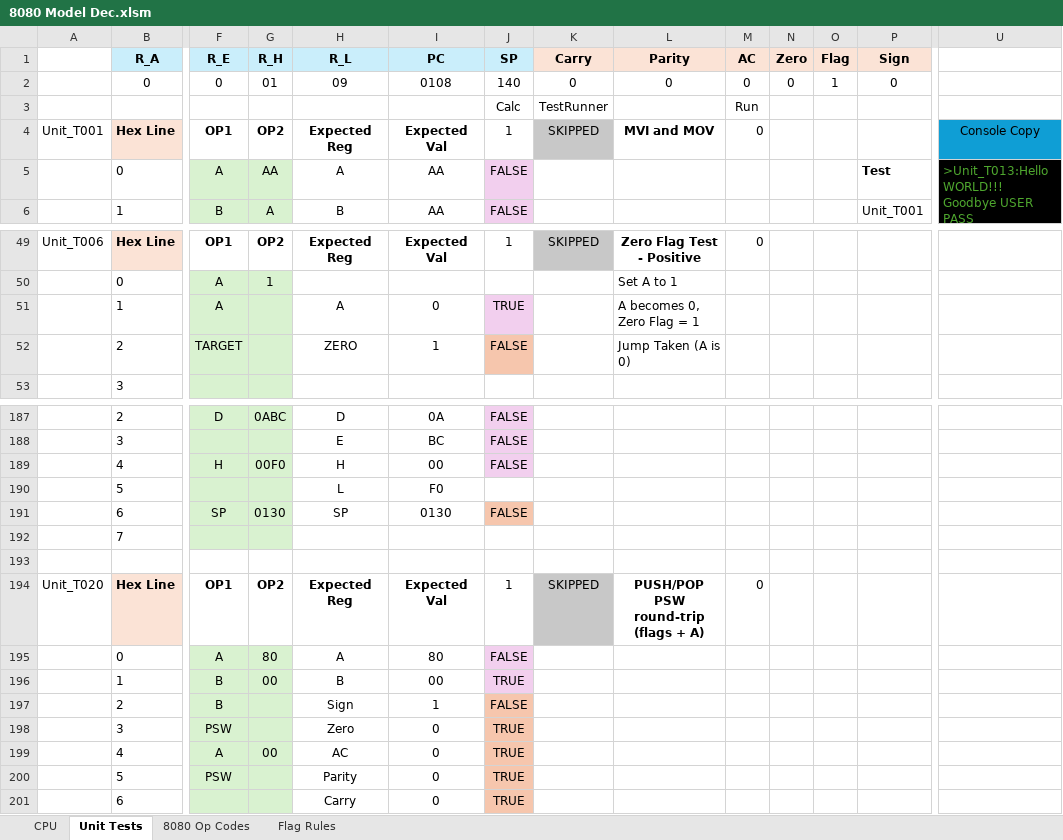
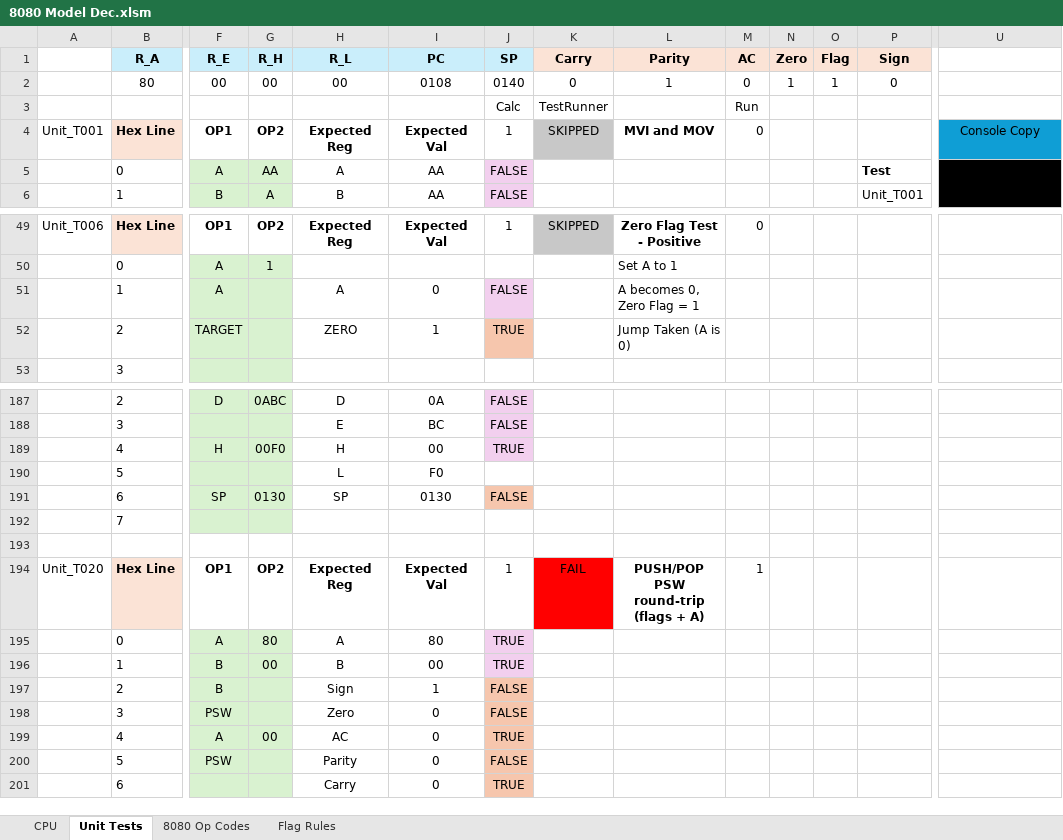
Before and after one commit to jschaal/8080_snapshots, an Excel workbook: 8080 Model Dec.xlsm, sheet Unit Tests, drawn as a sheet; only a part is shown, gaps mark what is left out; values as stored, in another font and other column widths than the file's, no borders; charts and pictures and conditional formats not drawn; removed rows and columns are numbered as before the commit, all else as after; rows hold the shown columns only; ↵ is a line break in a cell; the diff covers the shown part only; the diff names each change by its address in the sheet, - before the commit and + after, or states it on an @@ line.

```diff
--- a/8080 Model Dec.xlsm (sheet Unit Tests)
+++ b/8080 Model Dec.xlsm (sheet Unit Tests)
-row 2:  | 0 | 0 | 01 | 09 | 0108 | 140 | 0 | 0 | 0 | 0 | 1 | 0
+row 2:  | 80 | 00 | 00 | 00 | 0108 | 0140 | 0 | 1 | 0 | 1 | 1 | 0
-U5: >Unit_T013:Hello WORLD!!! ↵ Goodbye USER ↵ PASS
+U5: (empty)
-J51 (SP): TRUE
+J51 (SP): FALSE
-J52 (SP): FALSE
+J52 (SP): TRUE
-J189 (SP): FALSE
+J189 (SP): TRUE
-K194 (Carry): SKIPPED
+K194 (Carry): FAIL
-K194 fill: #C8C8C8
+K194 fill: #FF0000
-M194 (AC): 0
+M194 (AC): 1
-J195 (SP): FALSE
+J195 (SP): TRUE
-J198 (SP): TRUE
+J198 (SP): FALSE
-J200 (SP): TRUE
+J200 (SP): FALSE
```
Also changed, not shown: 52 edited cells and cell formats elsewhere in this sheet, sheet CPU, charts or pictures, 12 other files.
